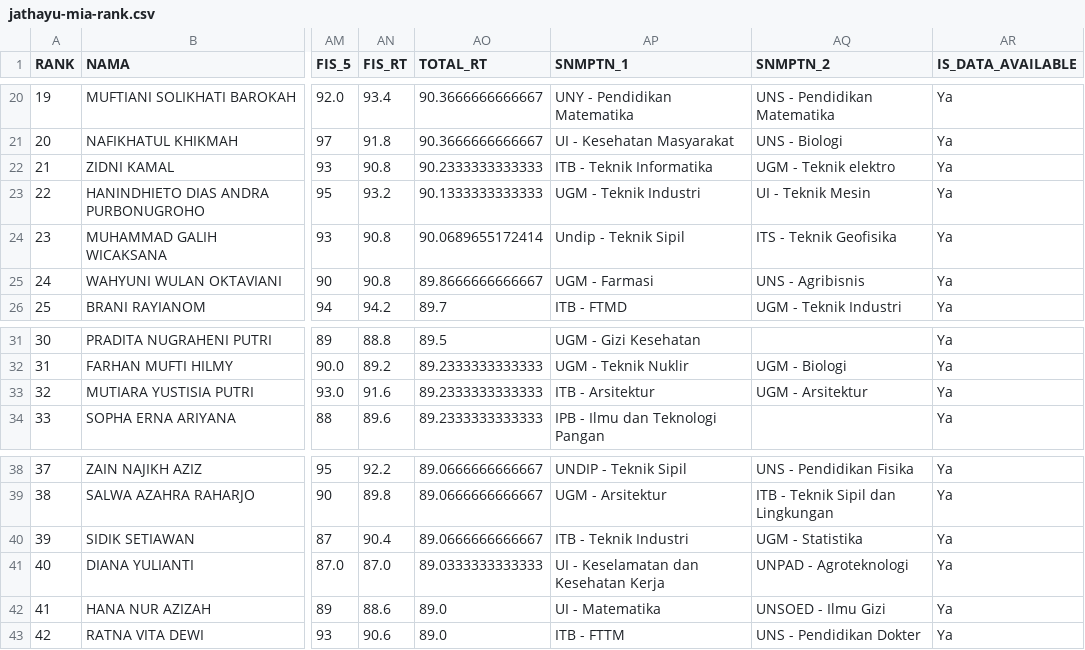
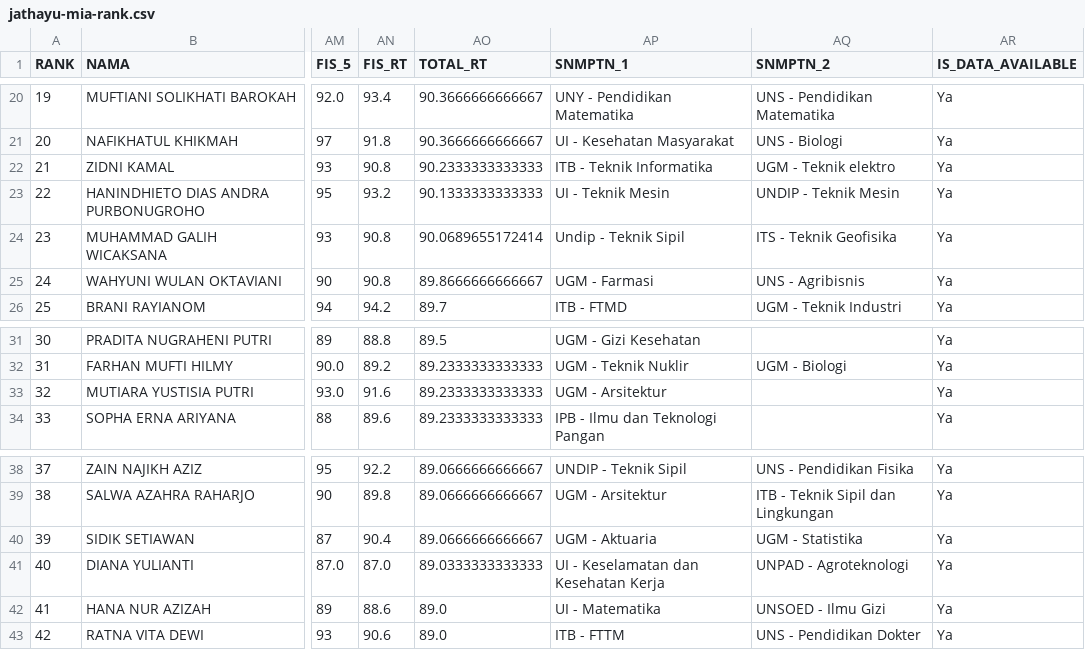
Before and after one commit to nasruliwn/jembawansnmptn, a CSV file: data/jathayu-mia-rank.csv, drawn as a sheet; only a part is shown, gaps mark what is left out; the diff names each change by its address in the sheet, - before the commit and + after, or states it on an @@ line.

Commit message:
[travis] Update data

```diff
--- a/data/jathayu-mia-rank.csv
+++ b/data/jathayu-mia-rank.csv
-AP23 (SNMPTN_1): UGM - Teknik Industri
+AP23 (SNMPTN_1): UI - Teknik Mesin
-AQ23 (SNMPTN_2): UI - Teknik Mesin
+AQ23 (SNMPTN_2): UNDIP - Teknik Mesin
-AP33 (SNMPTN_1): ITB - Arsitektur
+AP33 (SNMPTN_1): UGM - Arsitektur
-AQ33 (SNMPTN_2): UGM - Arsitektur
+AQ33 (SNMPTN_2): (empty)
-AP40 (SNMPTN_1): ITB - Teknik Industri
+AP40 (SNMPTN_1): UGM - Aktuaria
```
Also changed, not shown: 3 other files.
